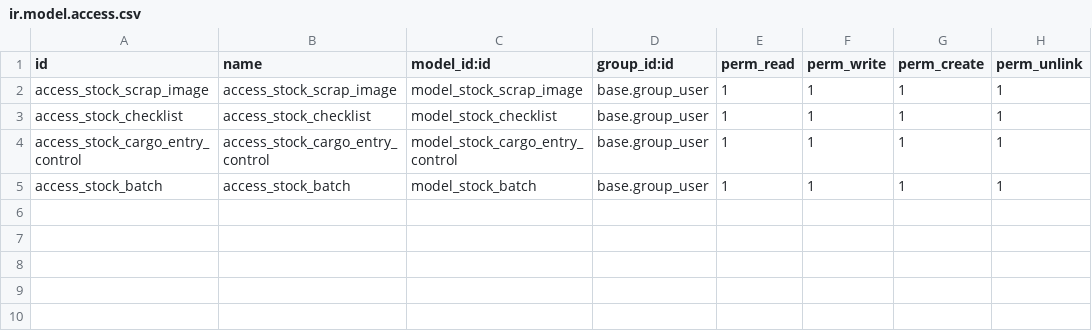
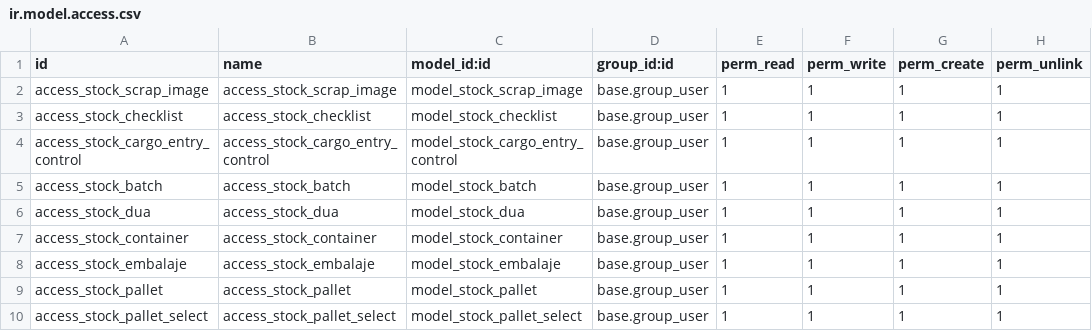
Before and after one commit to cokotracy/odoo_dev, a CSV file: consultit-inventario/ci_stock/security/ir.model.access.csv, drawn as a sheet.

```diff
--- a/consultit-inventario/ci_stock/security/ir.model.access.csv
+++ b/consultit-inventario/ci_stock/security/ir.model.access.csv
@@ -5 +5,6 @@ access_stock_cargo_entry_control,access_stock_cargo_entry_control,model_stock_ca
 access_stock_batch,access_stock_batch,model_stock_batch,base.group_user,1,1,1,1
+access_stock_dua,access_stock_dua,model_stock_dua,base.group_user,1,1,1,1
+access_stock_container,access_stock_container,model_stock_container,base.group_user,1,1,1,1
+access_stock_embalaje,access_stock_embalaje,model_stock_embalaje,base.group_user,1,1,1,1
+access_stock_pallet,access_stock_pallet,model_stock_pallet,base.group_user,1,1,1,1
+access_stock_pallet_select,access_stock_pallet_select,model_stock_pallet_select,base.group_user,1,1,1,1
```
Also changed, not shown: 15 other files.
